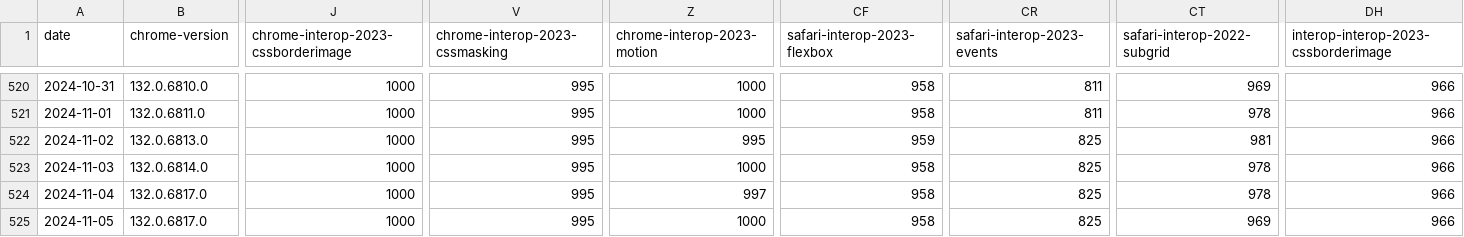
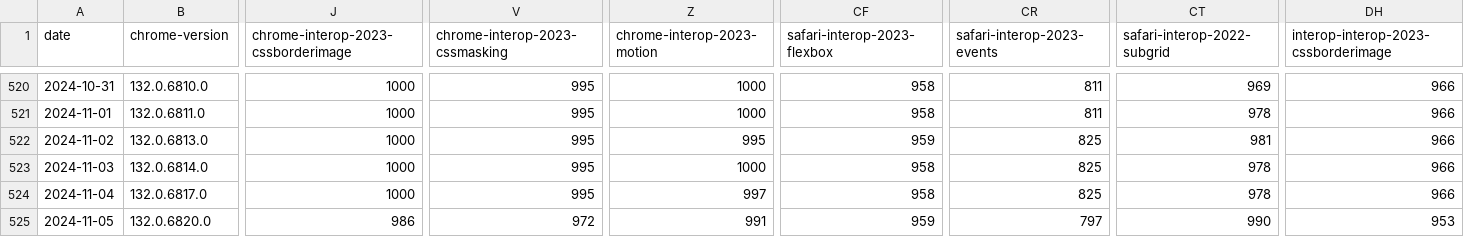
Before and after one commit to gsnedders/results-analysis, a CSV file: data/interop-2023/interop-2023-experimental-v2.csv, drawn as a sheet; only a part is shown, gaps mark what is left out; the diff covers the shown part only; the diff names each change by its address in the sheet, - before the commit and + after, or states it on an @@ line.

```diff
--- a/data/interop-2023/interop-2023-experimental-v2.csv
+++ b/data/interop-2023/interop-2023-experimental-v2.csv
-B525 (chrome-version): 132.0.6817.0
+B525 (chrome-version): 132.0.6820.0
-J525: 1000
+J525: 986
-V525 (chrome-interop-2023-cssmasking): 995
+V525 (chrome-interop-2023-cssmasking): 972
-Z525 (chrome-interop-2023-motion): 1000
+Z525 (chrome-interop-2023-motion): 991
-CF525 (safari-interop-2023-flexbox): 958
+CF525 (safari-interop-2023-flexbox): 959
-CR525 (safari-interop-2023-events): 825
+CR525 (safari-interop-2023-events): 797
-CT525 (safari-interop-2022-subgrid): 969
+CT525 (safari-interop-2022-subgrid): 990
-DH525: 966
+DH525: 953
```
Also changed, not shown: 5 edited cells elsewhere in this file, data/experimental-browser-specific-failures.csv, data/interop-2024/interop-2024-experimental-v2.csv.
